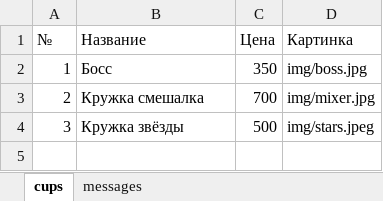
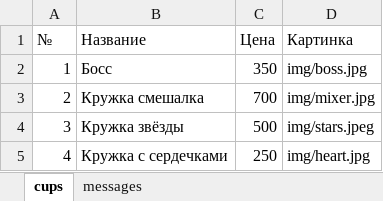
Before and after one commit to Amankaium/python-4-bootcamp-23, an Excel workbook: cup_flask/cups.xlsx, sheet cups, drawn as a sheet; values as stored, in another font and other column widths than the file's, no borders; the diff names each change by its address in the sheet, - before the commit and + after, or states it on an @@ line.

```diff
--- a/cup_flask/cups.xlsx (sheet cups)
+++ b/cup_flask/cups.xlsx (sheet cups)
+row 5: 4 | Кружка с сердечками | 250 | img/heart.jpg
```
Also changed, not shown: 8 other files.
